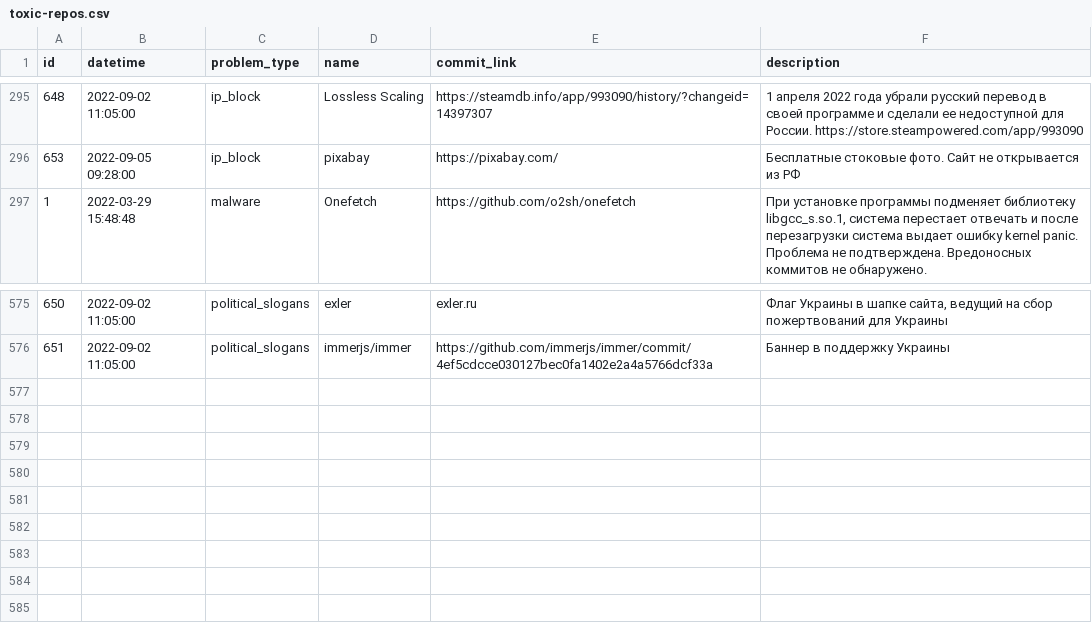
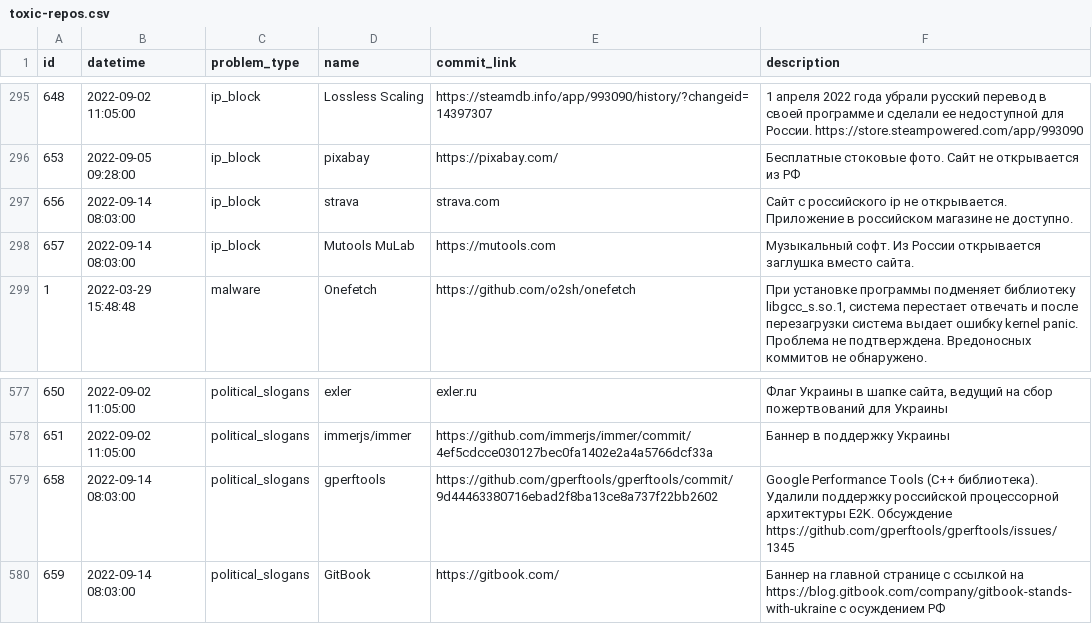
Before and after one commit to toxic-repos/toxic-repos, a CSV file: data/csv/toxic-repos.csv, drawn as a sheet; only a part is shown, gaps mark what is left out; the diff names each change by its address in the sheet, - before the commit and + after, or states it on an @@ line.

Commit message:
list update

```diff
--- a/data/csv/toxic-repos.csv
+++ b/data/csv/toxic-repos.csv
+row 297: 656 | 2022-09-14 08:03:00 | ip_block | strava | strava.com | Сайт с российского ip не открывается. Приложение в российском магазине не доступно.
+row 298: 657 | 2022-09-14 08:03:00 | ip_block | Mutools MuLab | https://mutools.com | Музыкальный софт. Из России открывается заглушка вместо сайта.
+row 579: 658 | 2022-09-14 08:03:00 | political_slogans | gperftools | https://github.com/gperftools/gperftools/commit/9d44463380716ebad2f8ba13ce8a737f22bb2602 | Google Performance Tools (С++ библиотека). Удалили поддержку российской процессорной архитектуры E2K. Обсуждение https://github.com/gperftools/gperftools/issues/1345
+row 580: 659 | 2022-09-14 08:03:00 | political_slogans | GitBook | https://gitbook.com/ | Баннер на главной странице с ссылкой на https://blog.gitbook.com/company/gitbook-stands-with-ukraine с осуждением РФ
```
Also changed, not shown: 4 other files.
